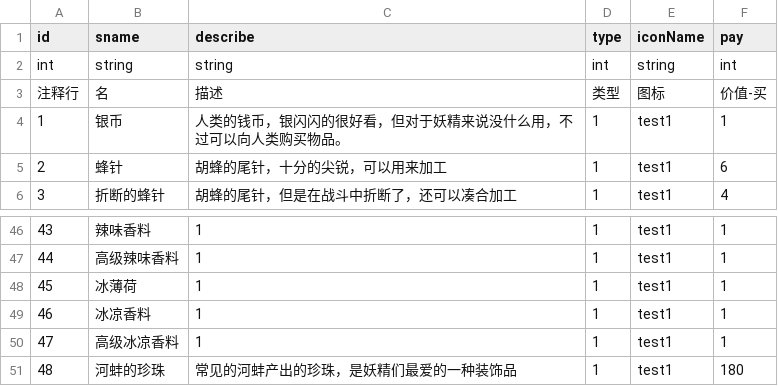
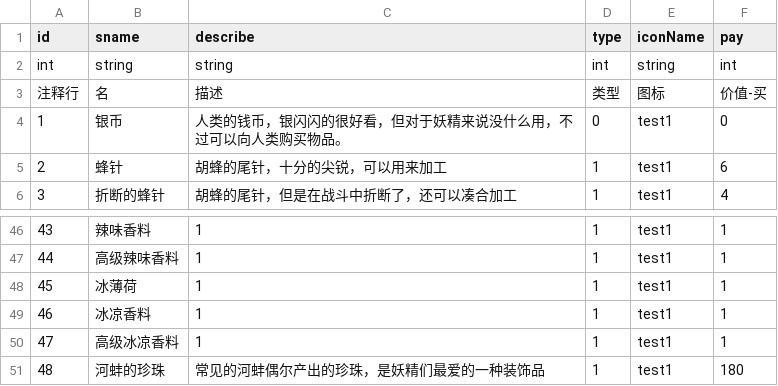
Before and after one commit to Aokoji/Sprite, a CSV file: Data/Table/t_items.csv, drawn as a sheet; only a part is shown, gaps mark what is left out.

```diff
--- a/Data/Table/t_items.csv
+++ b/Data/Table/t_items.csv
@@ -3,3 +3,3 @@ int,string,string,int,string,int
 注释行,名,描述,类型,图标,价值-买
-1,银币,人类的钱币，银闪闪的很好看，但对于妖精来说没什么用，不过可以向人类购买物品。,1,test1,1
+1,银币,人类的钱币，银闪闪的很好看，但对于妖精来说没什么用，不过可以向人类购买物品。,0,test1,0
 2,蜂针,胡蜂的尾针，十分的尖锐，可以用来加工,1,test1,6
@@ -50,2 +50,2 @@ int,string,string,int,string,int
 47,高级冰凉香料,1,1,test1,1
-48,河蚌的珍珠,常见的河蚌产出的珍珠，是妖精们最爱的一种装饰品,1,test1,180
+48,河蚌的珍珠,常见的河蚌偶尔产出的珍珠，是妖精们最爱的一种装饰品,1,test1,180
```
Also changed, not shown: 13 other files.
